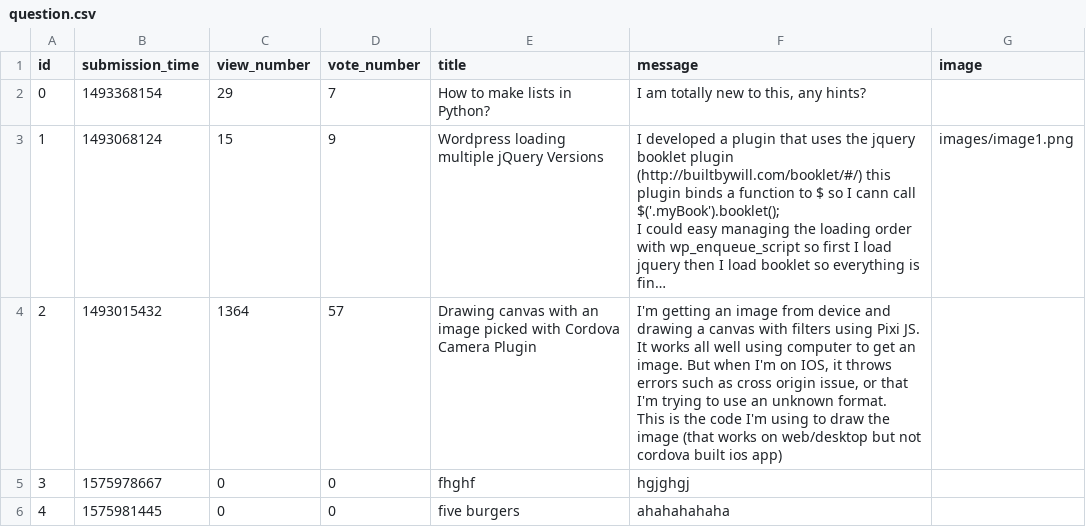
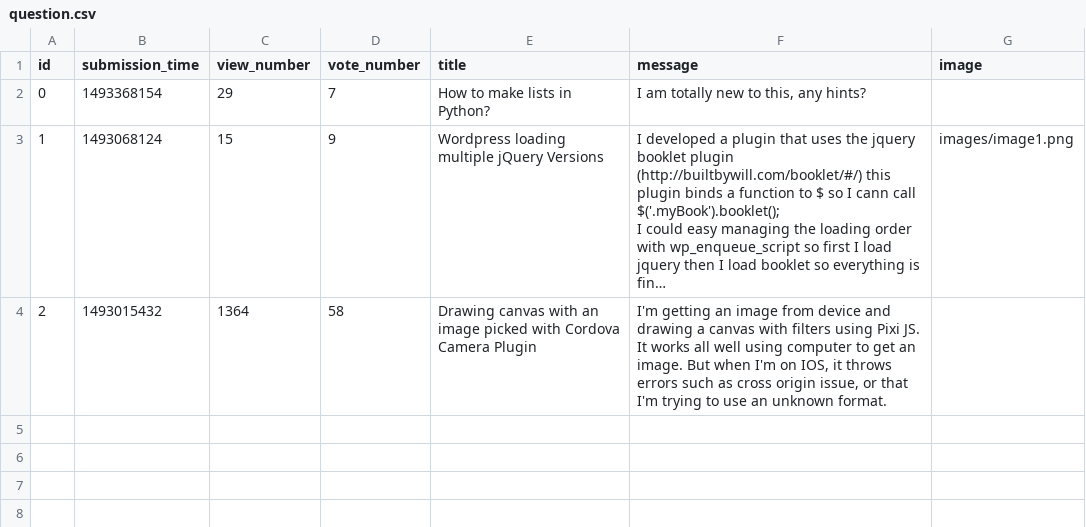
Before and after one commit to apetreibogdan/Ask-Mate-Python3, a CSV file: sample_data/question.csv, drawn as a sheet; long unchanged cells end in …; ↵ is a line break in a cell; the diff names each change by its address in the sheet, - before the commit and + after, or states it on an @@ line.

Commit message:
Refactor pass 1 - data_manager and connection separations

```diff
--- a/sample_data/question.csv
+++ b/sample_data/question.csv
-D4 (vote_number): 57
+D4 (vote_number): 58
-F4 (message): …unknown format. ↵ This is the code I'm using to draw the image (that works on web/desktop but not cordova built ios app)
+F4 (message): …unknown format.
-row 5: 3 | 1575978667 | 0 | 0 | fhghf | hgjghgj
-row 6: 4 | 1575981445 | 0 | 0 | five burgers | ahahahahaha
```
Also changed, not shown: 5 other files.
